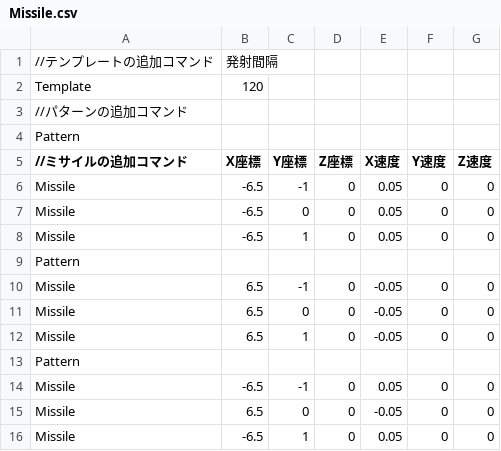
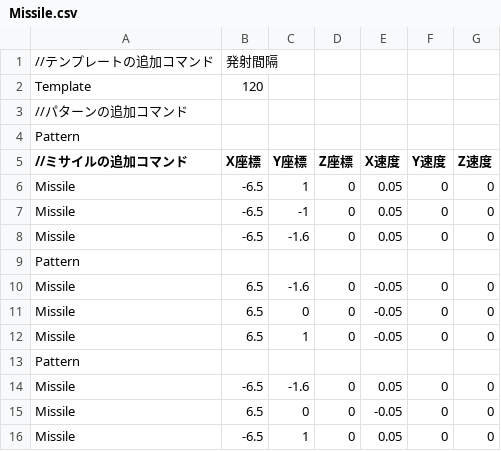
Before and after one commit to Aoki-Tomohiro/SAK, a CSV file: Resources/Missile.csv, drawn as a sheet; only a part is shown.

```diff
--- a/Resources/Missile.csv
+++ b/Resources/Missile.csv
@@ -5,7 +5,7 @@ Pattern,,,,,,
 //ミサイルの追加コマンド,X座標,Y座標,Z座標,X速度,Y速度,Z速度
+Missile,-6.5,1,0,0.05,0,0
 Missile,-6.5,-1,0,0.05,0,0
-Missile,-6.5,0,0,0.05,0,0
-Missile,-6.5,1,0,0.05,0,0
+Missile,-6.5,-1.6,0,0.05,0,0
 Pattern,,,,,,
-Missile,6.5,-1,0,-0.05,0,0
+Missile,6.5,-1.6,0,-0.05,0,0
 Missile,6.5,0,0,-0.05,0,0
@@ -13,3 +13,3 @@ Missile,6.5,1,0,-0.05,0,0
 Pattern,,,,,,
-Missile,-6.5,-1,0,0.05,0,0
+Missile,-6.5,-1.6,0,0.05,0,0
 Missile,6.5,0,0,-0.05,0,0
```
Also changed, not shown: 2 other files.
